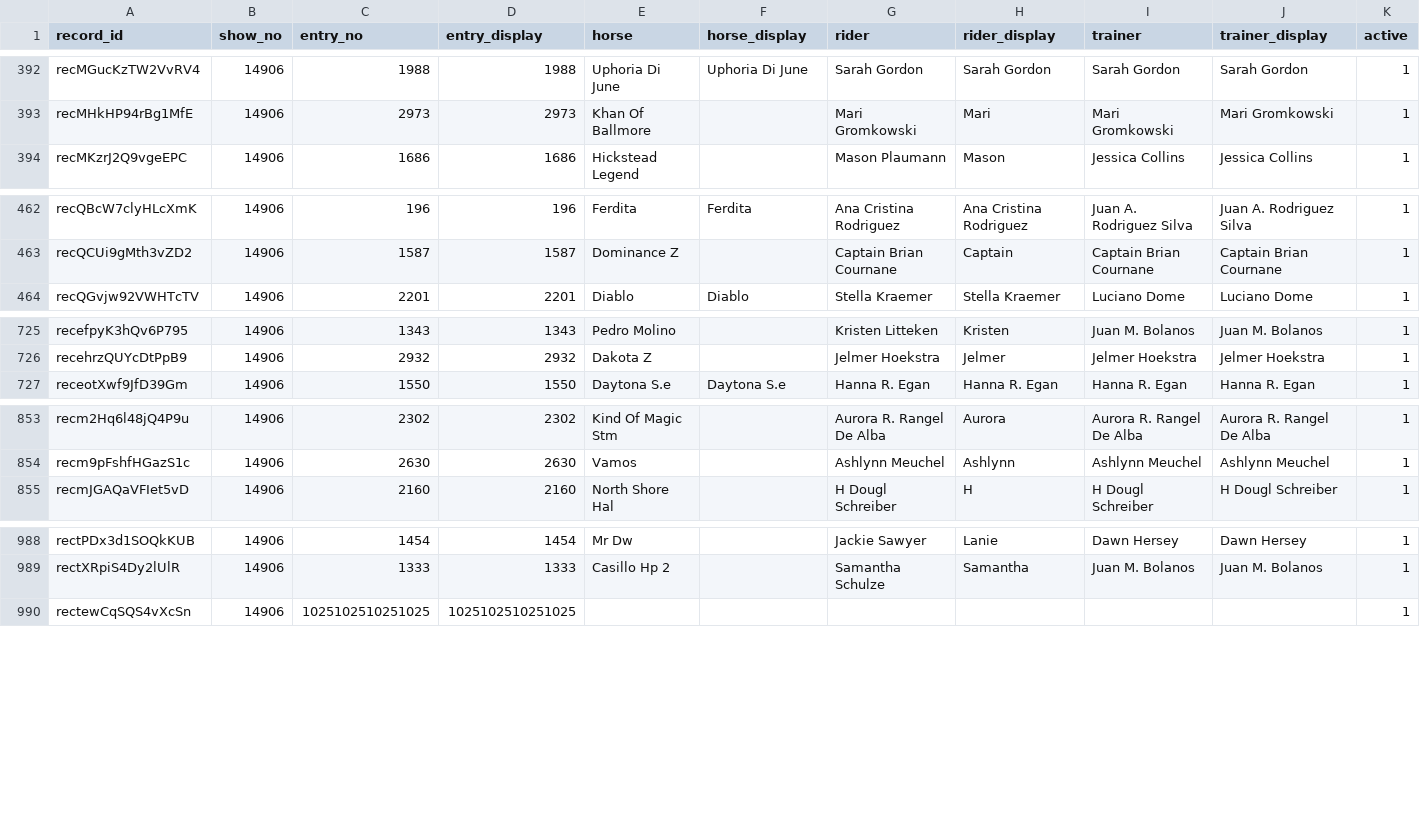
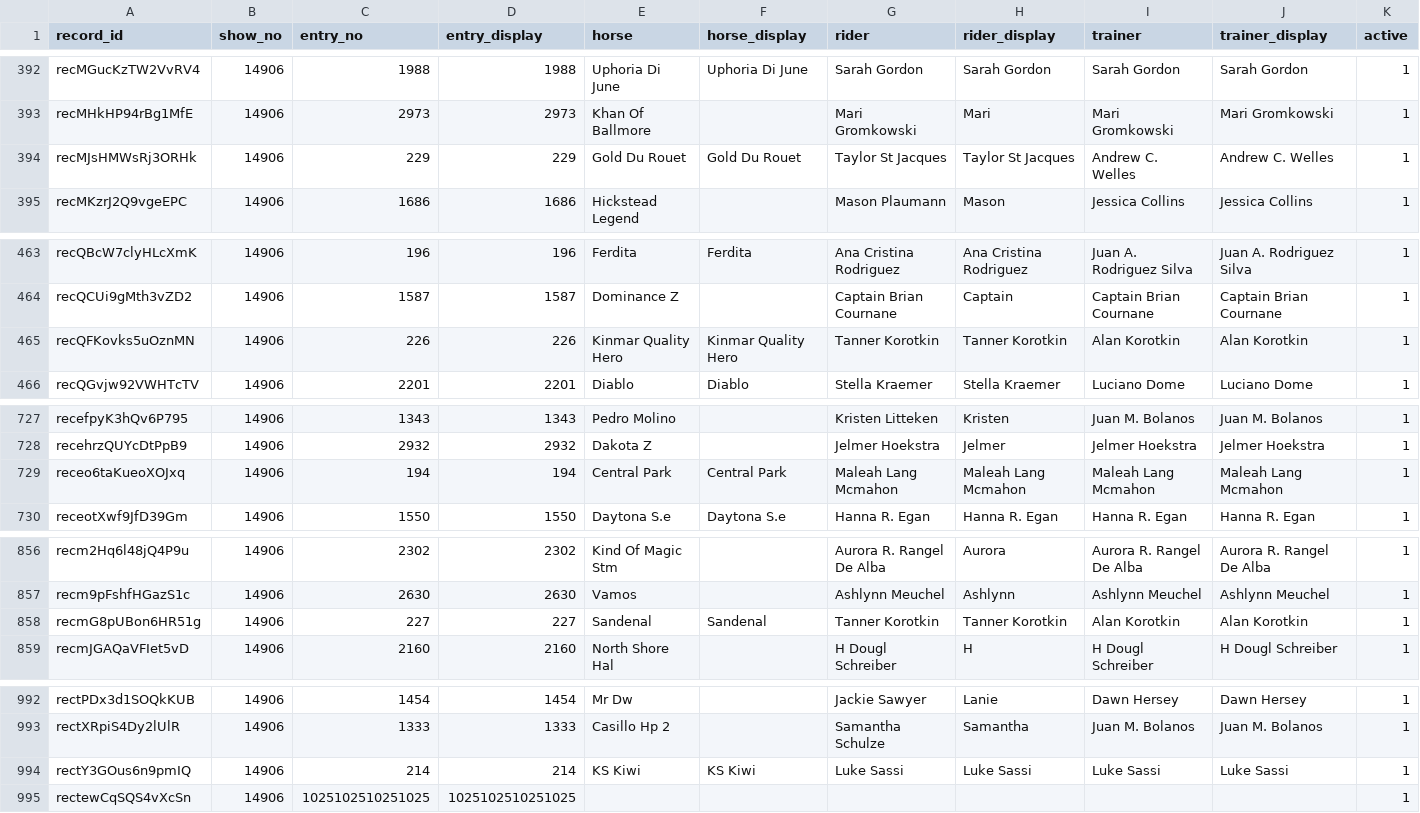
Before and after one commit to sportdogfood/ringstatus, a CSV file: docs/horseshowing/helpers/14906/entries.csv, drawn as a sheet; only a part is shown, gaps mark what is left out; the diff covers the shown part only; the diff names each change by its address in the sheet, - before the commit and + after, or states it on an @@ line.

```diff
--- a/docs/horseshowing/helpers/14906/entries.csv
+++ b/docs/horseshowing/helpers/14906/entries.csv
+row 394: recMJsHMWsRj3ORHk | 14906 | 229 | 229 | Gold Du Rouet | Gold Du Rouet | Taylor St Jacques | Taylor St Jacques | Andrew C. Welles | Andrew C. Welles | 1
+row 465: recQFKovks5uOznMN | 14906 | 226 | 226 | Kinmar Quality Hero | Kinmar Quality Hero | Tanner Korotkin | Tanner Korotkin | Alan Korotkin | Alan Korotkin | 1
+row 729: receo6taKueoXOJxq | 14906 | 194 | 194 | Central Park | Central Park | Maleah Lang Mcmahon | Maleah Lang Mcmahon | Maleah Lang Mcmahon | Maleah Lang Mcmahon | 1
+row 858: recmG8pUBon6HR51g | 14906 | 227 | 227 | Sandenal | Sandenal | Tanner Korotkin | Tanner Korotkin | Alan Korotkin | Alan Korotkin | 1
+row 994: rectY3GOus6n9pmIQ | 14906 | 214 | 214 | KS Kiwi | KS Kiwi | Luke Sassi | Luke Sassi | Luke Sassi | Luke Sassi | 1
```
Also changed, not shown: 1 added row and 2 edited cells elsewhere in this file, docs/horseshowing/helpers/14907/entries.csv, 37 other files.
